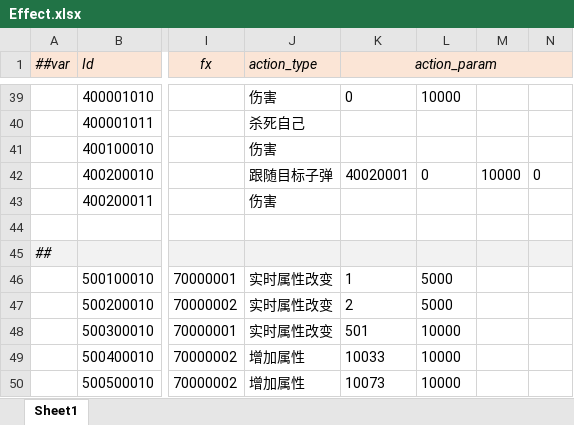
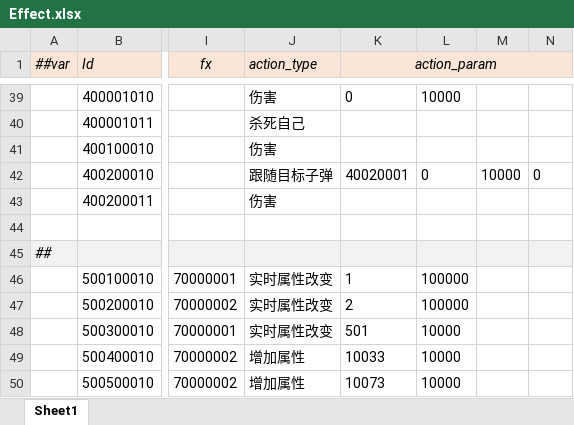
Before and after one commit to alsostone/com.stone.et8, an Excel workbook: Unity/Assets/Config/Excel/Datas/Skill/Effect.xlsx, sheet Sheet1, drawn as a sheet; only a part is shown, gaps mark what is left out; values as stored, in another font and other column widths than the file's, no borders; the diff names each change by its address in the sheet, - before the commit and + after, or states it on an @@ line.

```diff
--- a/Unity/Assets/Config/Excel/Datas/Skill/Effect.xlsx (sheet Sheet1)
+++ b/Unity/Assets/Config/Excel/Datas/Skill/Effect.xlsx (sheet Sheet1)
-L46:L47: 5000
+L46:L47: 100000
```
Also changed, not shown: 13 other files.
